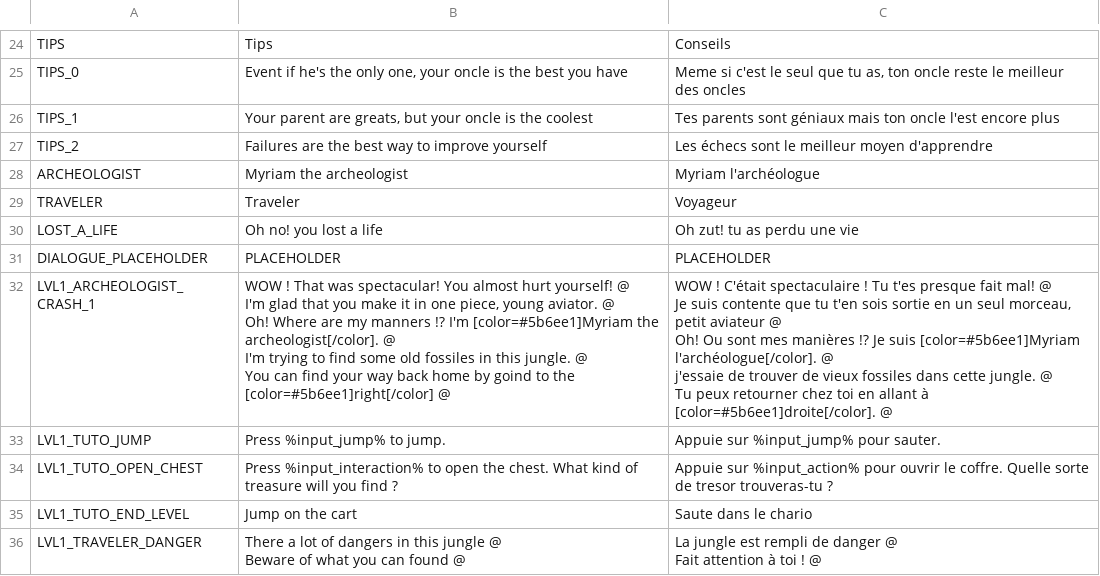
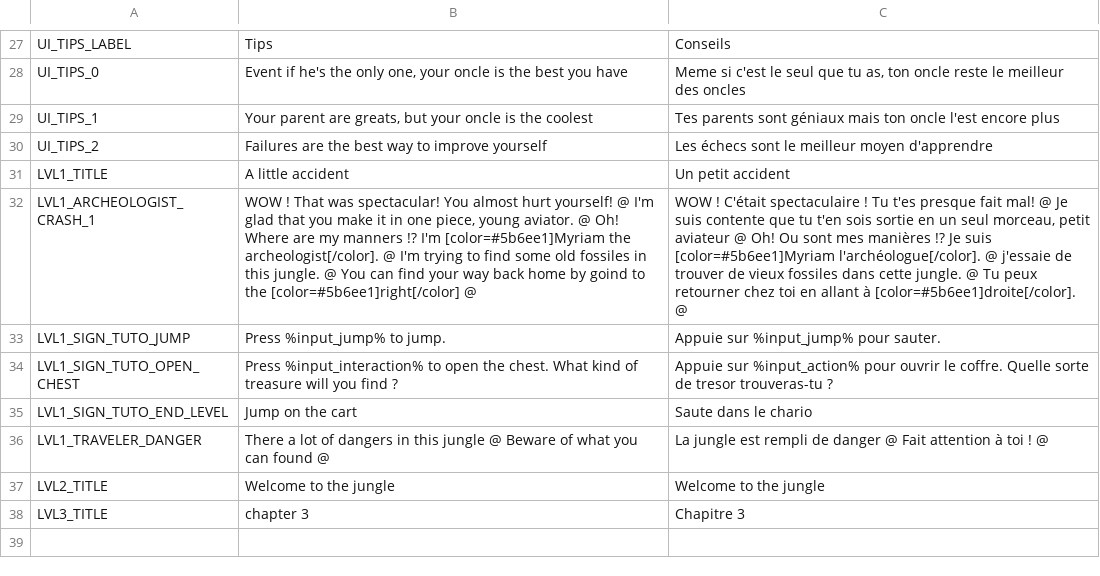
Before and after one commit to Levrault/godot-maximilien-adventure, a CSV file: i18n.csv, drawn as a sheet; only a part is shown, gaps mark what is left out; removed rows and columns are numbered as before the commit, all else as after; the diff covers the shown part only; the diff names each change by its address in the sheet, - before the commit and + after, or states it on an @@ line.

Commit message:
refact(i18n): make a better translation key mapping

```diff
--- a/i18n.csv
+++ b/i18n.csv
-A27: TIPS
+A27: UI_TIPS_LABEL
-A28: TIPS_0
+A28: UI_TIPS_0
-A29: TIPS_1
+A29: UI_TIPS_1
-A30: TIPS_2
+A30: UI_TIPS_2
-row 28: ARCHEOLOGIST | Myriam the archeologist | Myriam l'archéologue
-row 29: TRAVELER | Traveler | Voyageur
-row 30: LOST_A_LIFE | Oh no! you lost a life | Oh zut! tu as perdu une vie
-row 31: DIALOGUE_PLACEHOLDER | PLACEHOLDER | PLACEHOLDER
+row 31: LVL1_TITLE | A little accident | Un petit accident
-B32: …[color=#5b6ee1]right[/color] @
+B32: …[color=#5b6ee1]right[/color] @
-C32: …[color=#5b6ee1]droite[/color]. @
+C32: …[color=#5b6ee1]droite[/color]. @
-A33: LVL1_TUTO_JUMP
+A33: LVL1_SIGN_TUTO_JUMP
-A34: LVL1_TUTO_OPEN_CHEST
+A34: LVL1_SIGN_TUTO_OPEN_CHEST
-A35: LVL1_TUTO_END_LEVEL
+A35: LVL1_SIGN_TUTO_END_LEVEL
-B36: …found @
+B36: …found @
-C36: …! @
+C36: …! @
+row 37: LVL2_TITLE | Welcome to the jungle | Welcome to the jungle
+row 38: LVL3_TITLE | chapter 3 | Chapitre 3
```
Also changed, not shown: 15 added rows, 12 removed rows and 11 edited cells elsewhere in this file, 23 other files.
